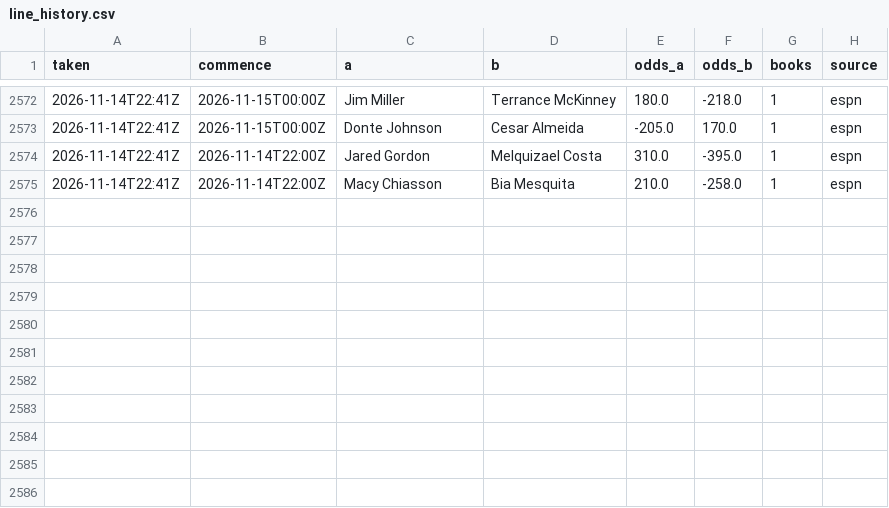
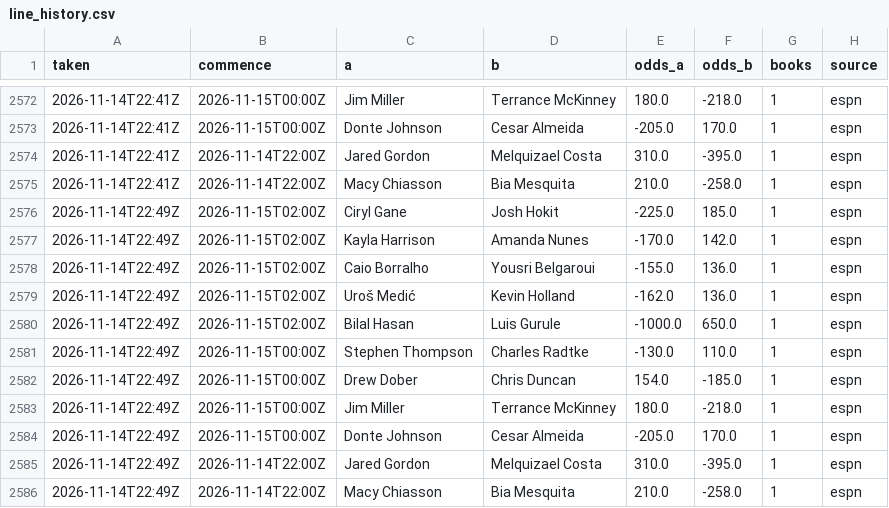
Before and after one commit to Jono-bit-trade/jonos-ufc-picks, a CSV file: data/line_history.csv, drawn as a sheet; only a part is shown, gaps mark what is left out; the diff names each change by its address in the sheet, - before the commit and + after, or states it on an @@ line.

```diff
--- a/data/line_history.csv
+++ b/data/line_history.csv
+row 2576: 2026-11-14T22:49Z | 2026-11-15T02:00Z | Ciryl Gane | Josh Hokit | -225.0 | 185.0 | 1 | espn
+row 2577: 2026-11-14T22:49Z | 2026-11-15T02:00Z | Kayla Harrison | Amanda Nunes | -170.0 | 142.0 | 1 | espn
+row 2578: 2026-11-14T22:49Z | 2026-11-15T02:00Z | Caio Borralho | Yousri Belgaroui | -155.0 | 136.0 | 1 | espn
+row 2579: 2026-11-14T22:49Z | 2026-11-15T02:00Z | Uroš Medić | Kevin Holland | -162.0 | 136.0 | 1 | espn
+row 2580: 2026-11-14T22:49Z | 2026-11-15T02:00Z | Bilal Hasan | Luis Gurule | -1000.0 | 650.0 | 1 | espn
+row 2581: 2026-11-14T22:49Z | 2026-11-15T00:00Z | Stephen Thompson | Charles Radtke | -130.0 | 110.0 | 1 | espn
+row 2582: 2026-11-14T22:49Z | 2026-11-15T00:00Z | Drew Dober | Chris Duncan | 154.0 | -185.0 | 1 | espn
+row 2583: 2026-11-14T22:49Z | 2026-11-15T00:00Z | Jim Miller | Terrance McKinney | 180.0 | -218.0 | 1 | espn
+row 2584: 2026-11-14T22:49Z | 2026-11-15T00:00Z | Donte Johnson | Cesar Almeida | -205.0 | 170.0 | 1 | espn
+row 2585: 2026-11-14T22:49Z | 2026-11-14T22:00Z | Jared Gordon | Melquizael Costa | 310.0 | -395.0 | 1 | espn
+row 2586: 2026-11-14T22:49Z | 2026-11-14T22:00Z | Macy Chiasson | Bia Mesquita | 210.0 | -258.0 | 1 | espn
```
Also changed, not shown: data/espn_card.csv, data/espn_results.csv, 6 other files.
